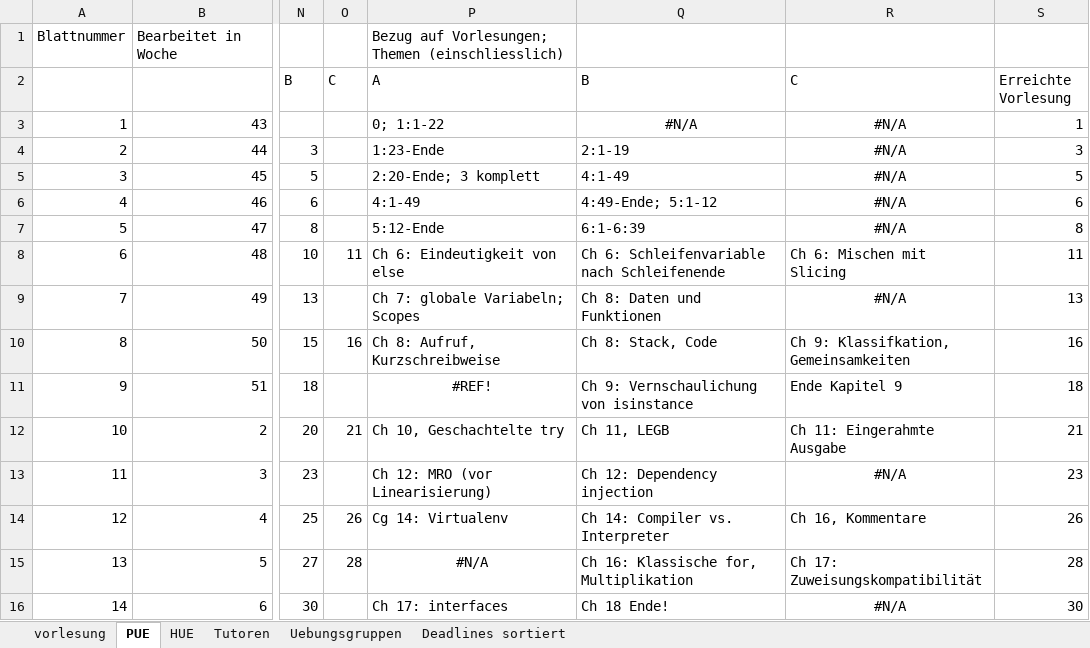
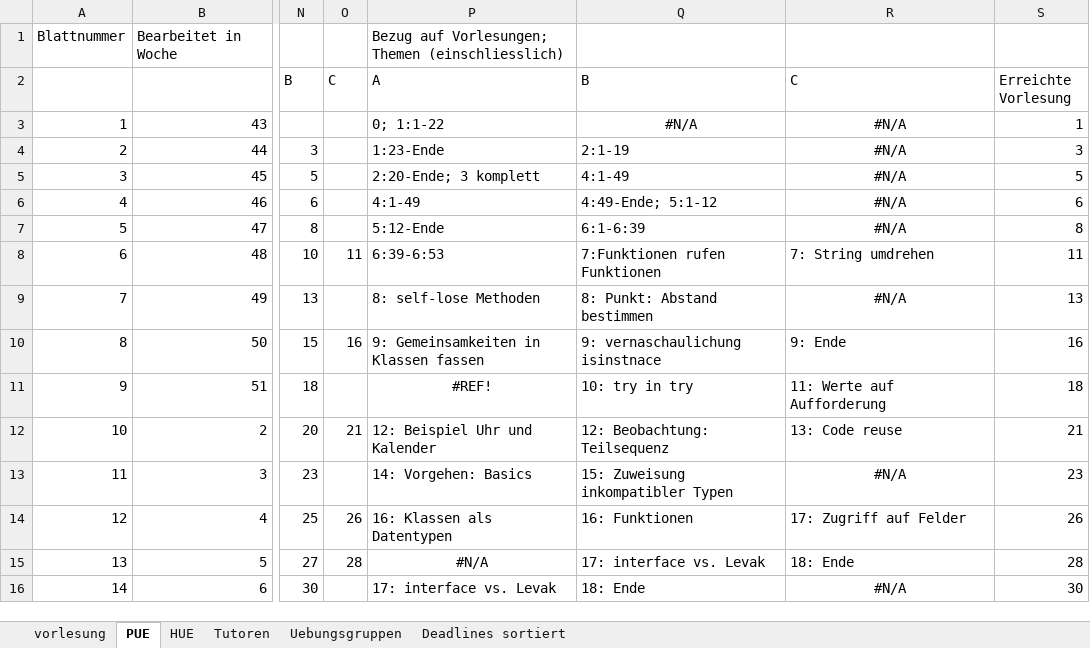
Before and after one commit to hkarl/gp1_upb, an Excel workbook: meetings/Termine.xlsx, sheet PUE, drawn as a sheet; only a part is shown, gaps mark what is left out; values as stored, in another font and other column widths than the file's, no borders; conditional formats not drawn; the diff names each change by its address in the sheet, - before the commit and + after, or states it on an @@ line.

```diff
--- a/meetings/Termine.xlsx (sheet PUE)
+++ b/meetings/Termine.xlsx (sheet PUE)
-P8 (A): Ch 6: Eindeutigkeit von else
+P8 (A): 6:39-6:53
-Q8 (B): Ch 6: Schleifenvariable nach Schleifenende
+Q8 (B): 7:Funktionen rufen Funktionen
-R8 (C): Ch 6: Mischen mit Slicing
+R8 (C): 7: String umdrehen
-P9 (A): Ch 7: globale Variabeln; Scopes
+P9 (A): 8: self-lose Methoden
-Q9 (B): Ch 8: Daten und Funktionen
+Q9 (B): 8: Punkt: Abstand bestimmen
-P10 (A): Ch 8: Aufruf, Kurzschreibweise
+P10 (A): 9: Gemeinsamkeiten in Klassen fassen
-Q10 (B): Ch 8: Stack, Code
+Q10 (B): 9: vernaschaulichung isinstnace
-R10 (C): Ch 9: Klassifkation, Gemeinsamkeiten
+R10 (C): 9: Ende
-Q11 (B): Ch 9: Vernschaulichung von isinstance
+Q11 (B): 10: try in try
-R11 (C): Ende Kapitel 9
+R11 (C): 11: Werte auf Aufforderung
-P12 (A): Ch 10, Geschachtelte try
+P12 (A): 12: Beispiel Uhr und Kalender
-Q12 (B): Ch 11, LEGB
+Q12 (B): 12: Beobachtung: Teilsequenz
-R12 (C): Ch 11: Eingerahmte Ausgabe
+R12 (C): 13: Code reuse
-P13 (A): Ch 12: MRO (vor Linearisierung)
+P13 (A): 14: Vorgehen: Basics
-Q13 (B): Ch 12: Dependency injection
+Q13 (B): 15: Zuweisung inkompatibler Typen
-P14 (A): Cg 14: Virtualenv
+P14 (A): 16: Klassen als Datentypen
-Q14 (B): Ch 14: Compiler vs. Interpreter
+Q14 (B): 16: Funktionen
-R14 (C): Ch 16, Kommentare
+R14 (C): 17: Zugriff auf Felder
-Q15 (B): Ch 16: Klassische for, Multiplikation
+Q15 (B): 17: interface vs. Levak
-R15 (C): Ch 17: Zuweisungskompatibilität
+R15 (C): 18: Ende
-P16 (A): Ch 17: interfaces
+P16 (A): 17: interface vs. Levak
-Q16 (B): Ch 18 Ende!
+Q16 (B): 18: Ende
```
Also changed, not shown: sheet vorlesung, sheet HUE, formulas that keep their value.
